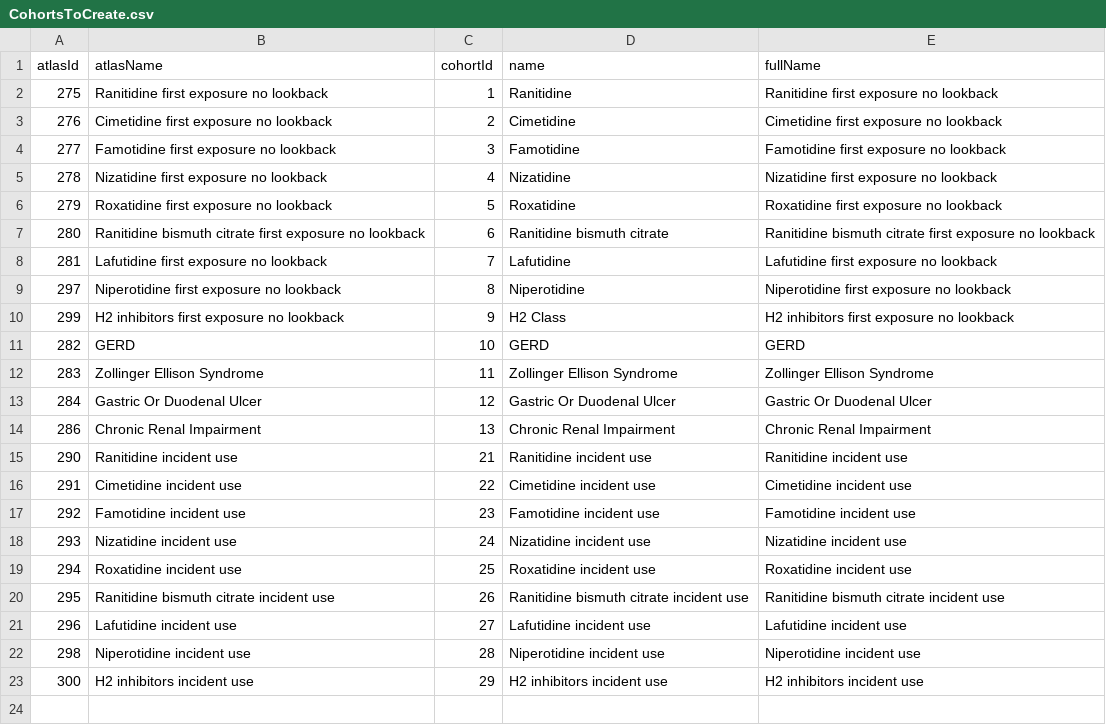
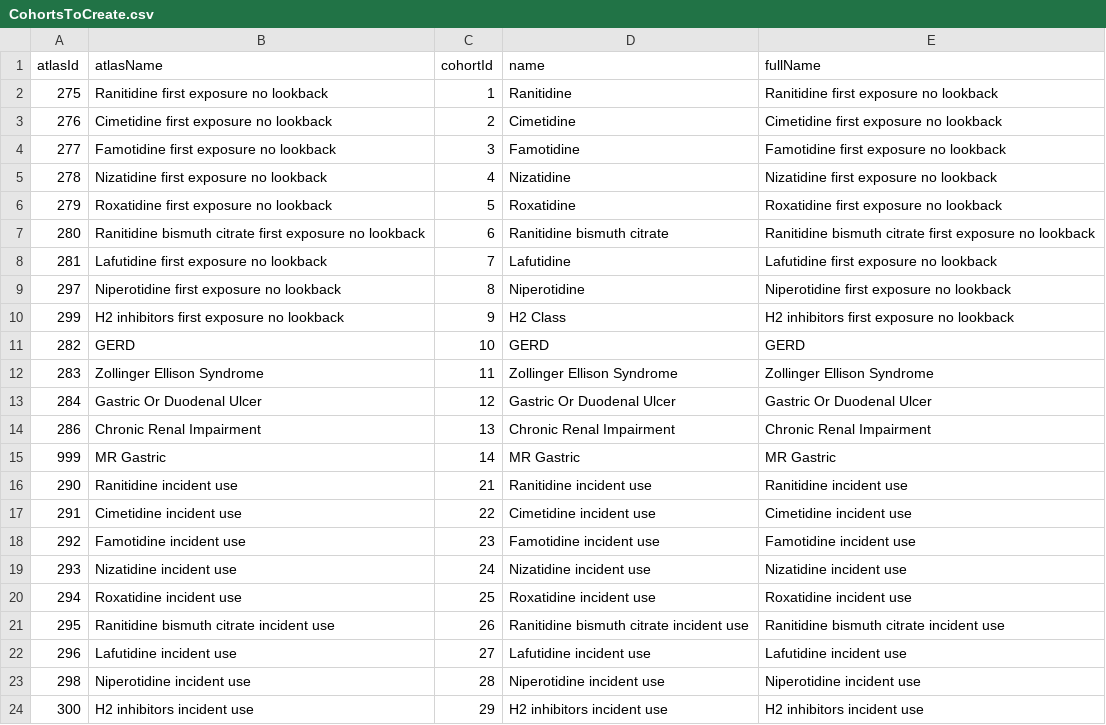
Before and after one commit to mderidder95/RanitidineStudy, a CSV file: inst/settings/CohortsToCreate.csv, drawn as a sheet; the diff names each change by its address in the sheet, - before the commit and + after, or states it on an @@ line.

```diff
--- a/inst/settings/CohortsToCreate.csv
+++ b/inst/settings/CohortsToCreate.csv
+row 15: 999 | MR Gastric | 14 | MR Gastric | MR Gastric
```
Also changed, not shown: 5 other files.
